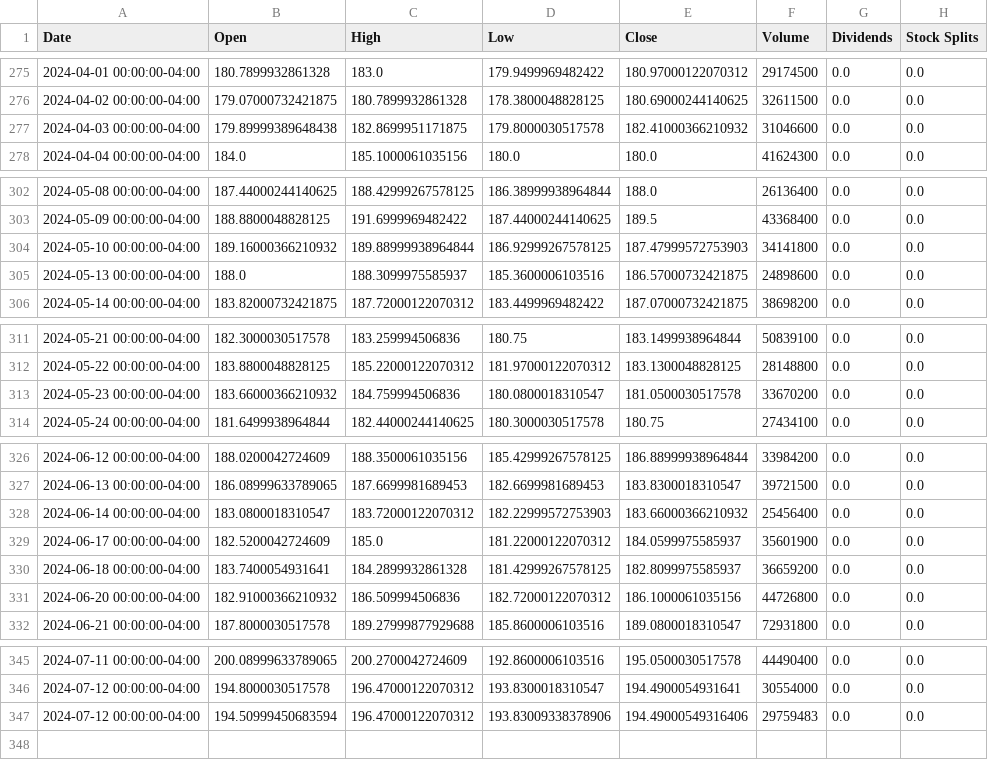
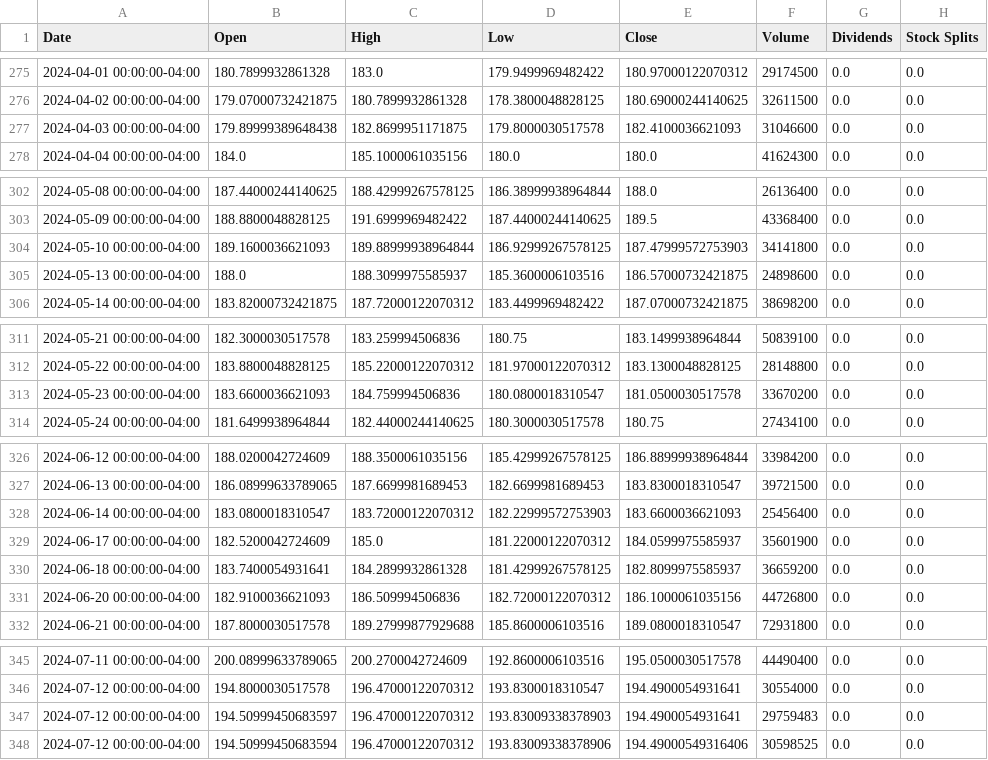
Before and after one commit to saisandeep97/StockForecastSentimentEndtoEnd, a CSV file: stock_data/AMZN.csv, drawn as a sheet; only a part is shown, gaps mark what is left out.

Commit message:
Update stock and news data

```diff
--- a/stock_data/AMZN.csv
+++ b/stock_data/AMZN.csv
@@ -276,3 +276,3 @@ Date,Open,High,Low,Close,Volume,Dividends,Stock Splits
 2024-04-02 00:00:00-04:00,179.07000732421875,180.7899932861328,178.3800048828125,180.69000244140625,32611500,0.0,0.0
-2024-04-03 00:00:00-04:00,179.89999389648438,182.8699951171875,179.8000030517578,182.41000366210932,31046600,0.0,0.0
+2024-04-03 00:00:00-04:00,179.89999389648438,182.8699951171875,179.8000030517578,182.4100036621093,31046600,0.0,0.0
 2024-04-04 00:00:00-04:00,184.0,185.1000061035156,180.0,180.0,41624300,0.0,0.0
@@ -303,3 +303,3 @@ Date,Open,High,Low,Close,Volume,Dividends,Stock Splits
 2024-05-09 00:00:00-04:00,188.8800048828125,191.6999969482422,187.44000244140625,189.5,43368400,0.0,0.0
-2024-05-10 00:00:00-04:00,189.16000366210932,189.88999938964844,186.92999267578125,187.47999572753903,34141800,0.0,0.0
+2024-05-10 00:00:00-04:00,189.1600036621093,189.88999938964844,186.92999267578125,187.47999572753903,34141800,0.0,0.0
 2024-05-13 00:00:00-04:00,188.0,188.3099975585937,185.3600006103516,186.57000732421875,24898600,0.0,0.0
@@ -312,3 +312,3 @@ Date,Open,High,Low,Close,Volume,Dividends,Stock Splits
 2024-05-22 00:00:00-04:00,183.8800048828125,185.22000122070312,181.97000122070312,183.1300048828125,28148800,0.0,0.0
-2024-05-23 00:00:00-04:00,183.66000366210932,184.759994506836,180.0800018310547,181.0500030517578,33670200,0.0,0.0
+2024-05-23 00:00:00-04:00,183.6600036621093,184.759994506836,180.0800018310547,181.0500030517578,33670200,0.0,0.0
 2024-05-24 00:00:00-04:00,181.6499938964844,182.44000244140625,180.3000030517578,180.75,27434100,0.0,0.0
@@ -327,6 +327,6 @@ Date,Open,High,Low,Close,Volume,Dividends,Stock Splits
 2024-06-13 00:00:00-04:00,186.08999633789065,187.6699981689453,182.6699981689453,183.8300018310547,39721500,0.0,0.0
-2024-06-14 00:00:00-04:00,183.0800018310547,183.72000122070312,182.22999572753903,183.66000366210932,25456400,0.0,0.0
+2024-06-14 00:00:00-04:00,183.0800018310547,183.72000122070312,182.22999572753903,183.6600036621093,25456400,0.0,0.0
 2024-06-17 00:00:00-04:00,182.5200042724609,185.0,181.22000122070312,184.0599975585937,35601900,0.0,0.0
 2024-06-18 00:00:00-04:00,183.7400054931641,184.2899932861328,181.42999267578125,182.8099975585937,36659200,0.0,0.0
-2024-06-20 00:00:00-04:00,182.91000366210932,186.509994506836,182.72000122070312,186.1000061035156,44726800,0.0,0.0
+2024-06-20 00:00:00-04:00,182.9100036621093,186.509994506836,182.72000122070312,186.1000061035156,44726800,0.0,0.0
 2024-06-21 00:00:00-04:00,187.8000030517578,189.27999877929688,185.8600006103516,189.0800018310547,72931800,0.0,0.0
@@ -346,2 +346,3 @@ Date,Open,High,Low,Close,Volume,Dividends,Stock Splits
 2024-07-12 00:00:00-04:00,194.8000030517578,196.47000122070312,193.8300018310547,194.4900054931641,30554000,0.0,0.0
-2024-07-12 00:00:00-04:00,194.50999450683594,196.47000122070312,193.83009338378906,194.49000549316406,29759483,0.0,0.0
+2024-07-12 00:00:00-04:00,194.50999450683597,196.47000122070312,193.83009338378903,194.4900054931641,29759483,0.0,0.0
+2024-07-12 00:00:00-04:00,194.50999450683594,196.47000122070312,193.83009338378906,194.49000549316406,30598525,0.0,0.0
```
Also changed, not shown: stock_data/AAPL.csv, stock_data/GOOGL.csv, 2 other files.
